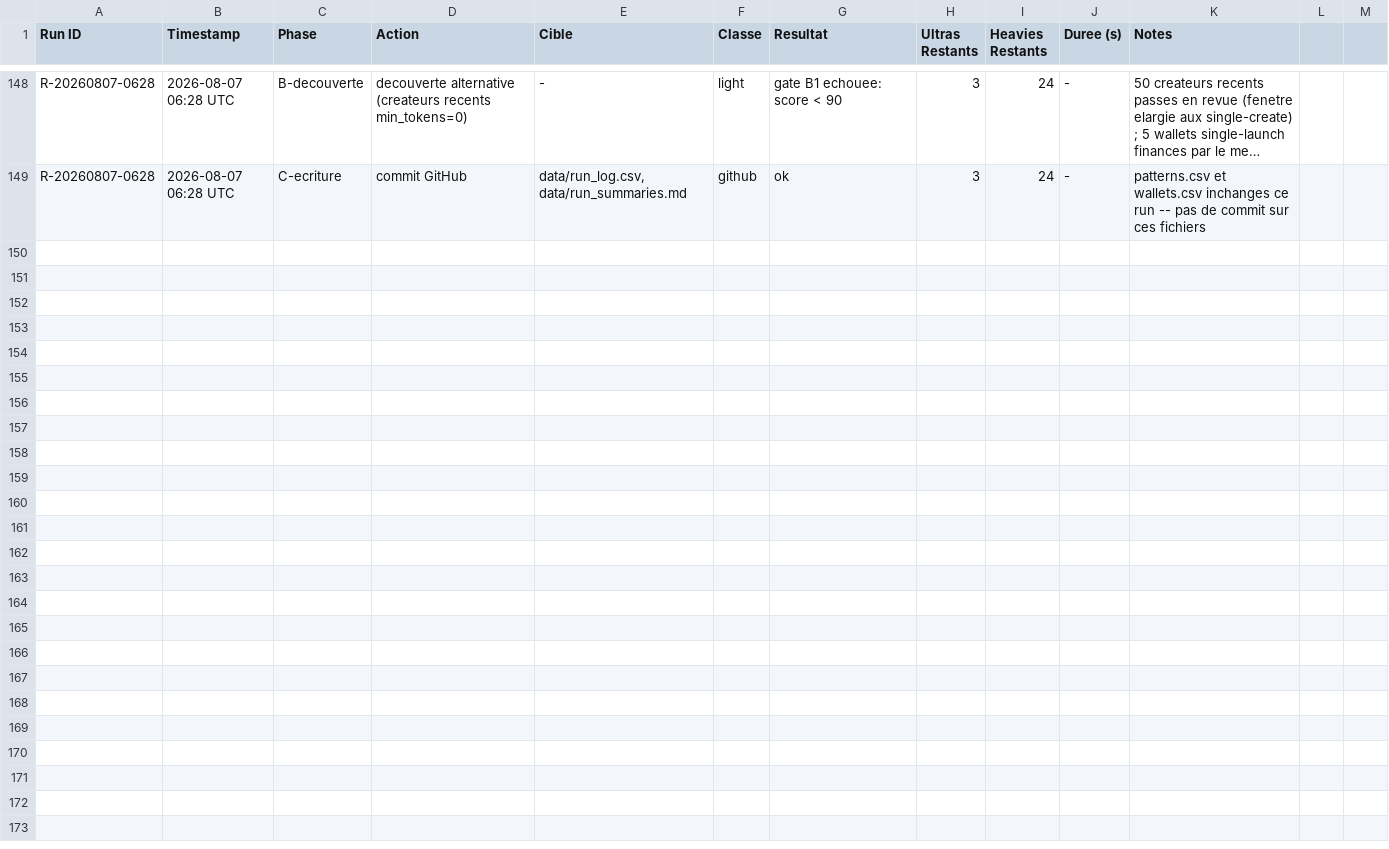
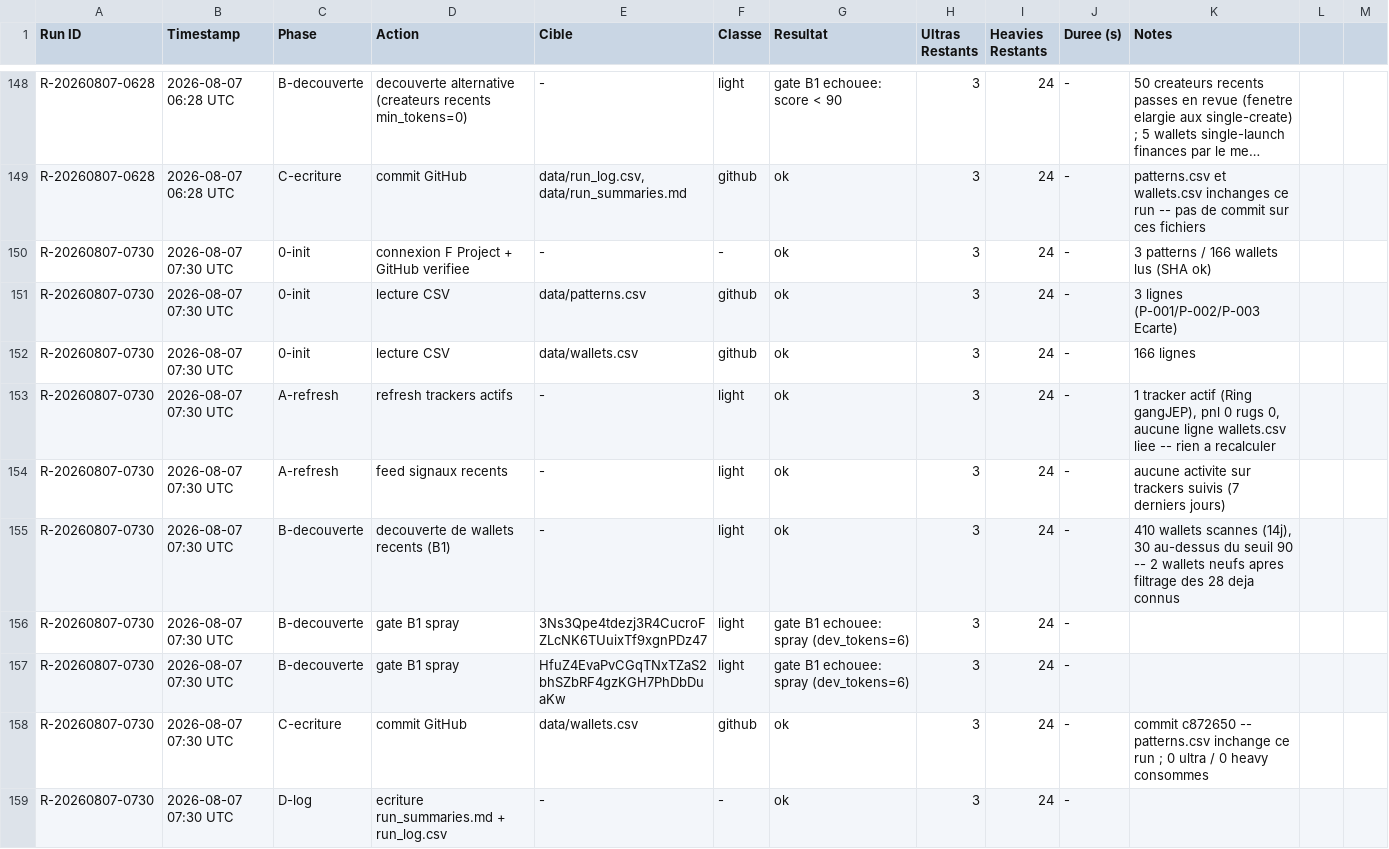
Before and after one commit to LEAYZ1222/RuggerAnalyzer, a CSV file: data/run_log.csv, drawn as a sheet; only a part is shown, gaps mark what is left out; long unchanged cells end in …; the diff names each change by its address in the sheet, - before the commit and + after, or states it on an @@ line.

Commit message:
Rugger Scanner 2026-08-07 07:30 UTC: log run R-20260807-0730

```diff
--- a/data/run_log.csv
+++ b/data/run_log.csv
+row 150: R-20260807-0730 | 2026-08-07 07:30 UTC | 0-init | connexion F Project + GitHub verifiee | - | - | ok | 3 | 24 | - | 3 patterns / 166 wallets lus (SHA ok)
+row 151: R-20260807-0730 | 2026-08-07 07:30 UTC | 0-init | lecture CSV | data/patterns.csv | github | ok | 3 | 24 | - | 3 lignes (P-001/P-002/P-003 Ecarte)
+row 152: R-20260807-0730 | 2026-08-07 07:30 UTC | 0-init | lecture CSV | data/wallets.csv | github | ok | 3 | 24 | - | 166 lignes
+row 153: R-20260807-0730 | 2026-08-07 07:30 UTC | A-refresh | refresh trackers actifs | - | light | ok | 3 | 24 | - | 1 tracker actif (Ring gangJEP), pnl 0 rugs 0, aucune ligne wallets.csv liee -- rien a recalculer
+row 154: R-20260807-0730 | 2026-08-07 07:30 UTC | A-refresh | feed signaux recents | - | light | ok | 3 | 24 | - | aucune activite sur trackers suivis (7 derniers jours)
+row 155: R-20260807-0730 | 2026-08-07 07:30 UTC | B-decouverte | decouverte de wallets recents (B1) | - | light | ok | 3 | 24 | - | 410 wallets scannes (14j), 30 au-dessus du seuil 90 -- 2 wallets neufs apres filtrage des 28 deja connus
+row 156: R-20260807-0730 | 2026-08-07 07:30 UTC | B-decouverte | gate B1 spray | 3Ns3Qpe4tdezj3R4CucroFZLcNK6TUuixTf9xgnPDz47 | light | gate B1 echouee: spray (dev_tokens=6) | 3 | 24 | -
+row 157: R-20260807-0730 | 2026-08-07 07:30 UTC | B-decouverte | gate B1 spray | HfuZ4EvaPvCGqTNxTZaS2bhSZbRF4gzKGH7PhDbDuaKw | light | gate B1 echouee: spray (dev_tokens=6) | 3 | 24 | -
+row 158: R-20260807-0730 | 2026-08-07 07:30 UTC | C-ecriture | commit GitHub | data/wallets.csv | github | ok | 3 | 24 | - | commit c872650 -- patterns.csv inchange ce run ; 0 ultra / 0 heavy consommes
+row 159: R-20260807-0730 | 2026-08-07 07:30 UTC | D-log | ecriture run_summaries.md + run_log.csv | - | - | ok | 3 | 24 | -
```
